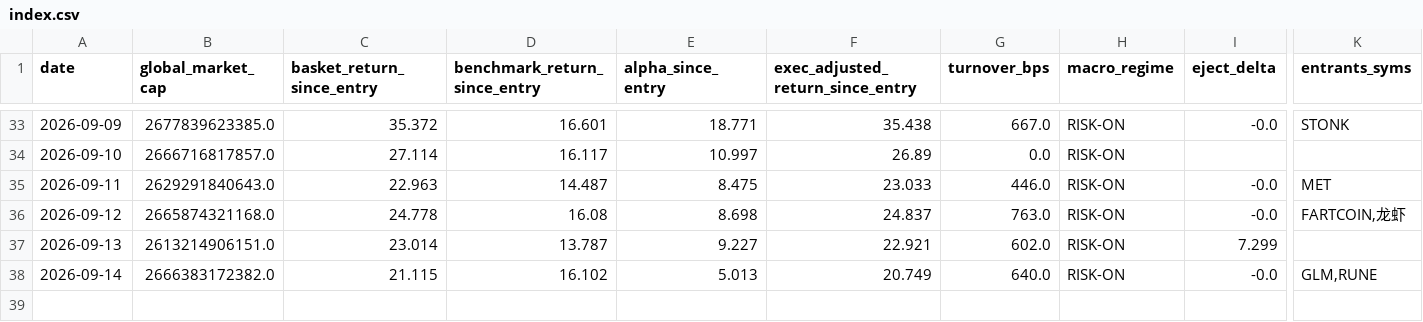
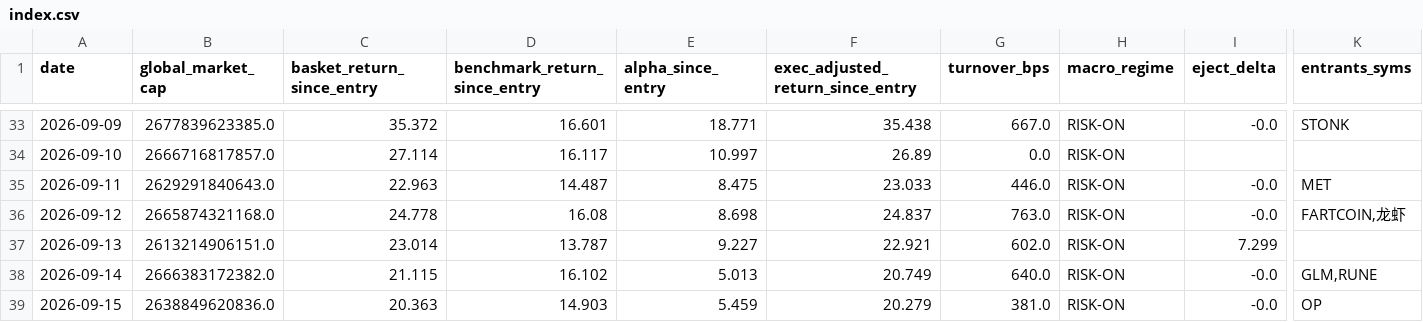
Before and after one commit to alecmessino/crypto-conviction-monitor, a CSV file: ledger/index.csv, drawn as a sheet; only a part is shown, gaps mark what is left out; rows hold the shown columns only; the diff names each change by its address in the sheet, - before the commit and + after, or states it on an @@ line.

```diff
--- a/ledger/index.csv
+++ b/ledger/index.csv
+row 39: 2026-09-15 | 2638849620836.0 | 20.363 | 14.903 | 5.459 | 20.279 | 381.0 | RISK-ON | -0.0 | OP
```
Also changed, not shown: ledger/dex.csv, ledger/macro.csv, 19 other files.
